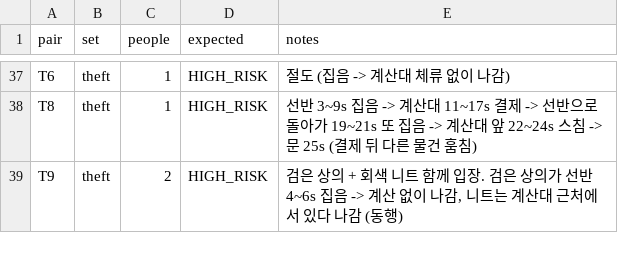
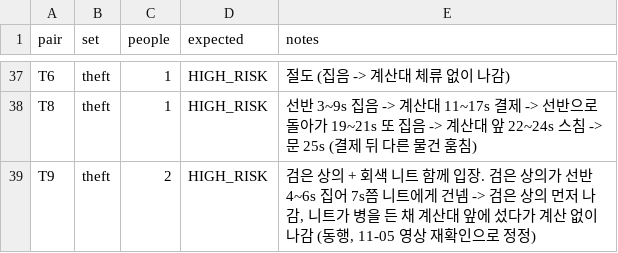
Before and after one commit to Hanhoseok/HawkEye, a CSV file: experiments/tracking/labels/store01_dual/truth.csv, drawn as a sheet; only a part is shown, gaps mark what is left out.

```diff
--- a/experiments/tracking/labels/store01_dual/truth.csv
+++ b/experiments/tracking/labels/store01_dual/truth.csv
@@ -38,2 +38,2 @@ T6,theft,1,HIGH_RISK,절도 (집음 -> 계산대 체류 없이 나감)
 T8,theft,1,HIGH_RISK,선반 3~9s 집음 -> 계산대 11~17s 결제 -> 선반으로 돌아가 19~21s 또 집음 -> 계산대 앞 22~24s 스침 -> 문 25s (결제 뒤 다른 물건 훔침)
-T9,theft,2,HIGH_RISK,"검은 상의 + 회색 니트 함께 입장. 검은 상의가 선반 4~6s 집음 -> 계산 없이 나감, 니트는 계산대 근처에 서 있다 나감 (동행)"
+T9,theft,2,HIGH_RISK,"검은 상의 + 회색 니트 함께 입장. 검은 상의가 선반 4~6s 집어 7s쯤 니트에게 건넴 -> 검은 상의 먼저 나감, 니트가 병을 든 채 계산대 앞에 섰다가 계산 없이 나감 (동행, 11-05 영상 재확인으로 정정)"
```
Also changed, not shown: 4 other files.
